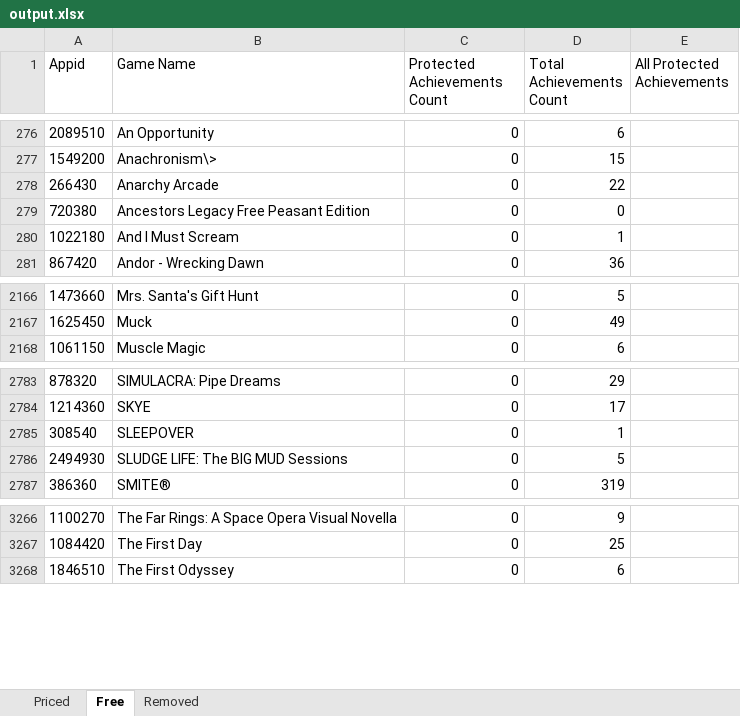
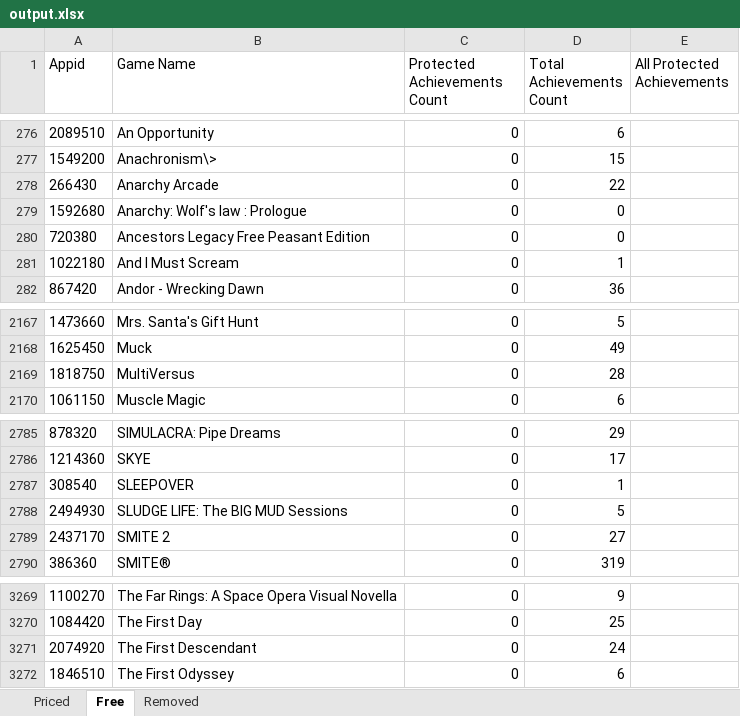
Before and after one commit to rejedai/protected_steam_achievements_info, an Excel workbook: output.xlsx, sheet Free, drawn as a sheet; only a part is shown, gaps mark what is left out; values as stored, in another font and other column widths than the file's, no borders; the diff names each change by its address in the sheet, - before the commit and + after, or states it on an @@ line.

```diff
--- a/output.xlsx (sheet Free)
+++ b/output.xlsx (sheet Free)
+row 279: 1592680 | Anarchy: Wolf's law : Prologue | 0 | 0
+row 2169: 1818750 | MultiVersus | 0 | 28
+row 2789: 2437170 | SMITE 2 | 0 | 27
+row 3271: 2074920 | The First Descendant | 0 | 24
```
Also changed, not shown: sheet Priced, sheet Removed.
